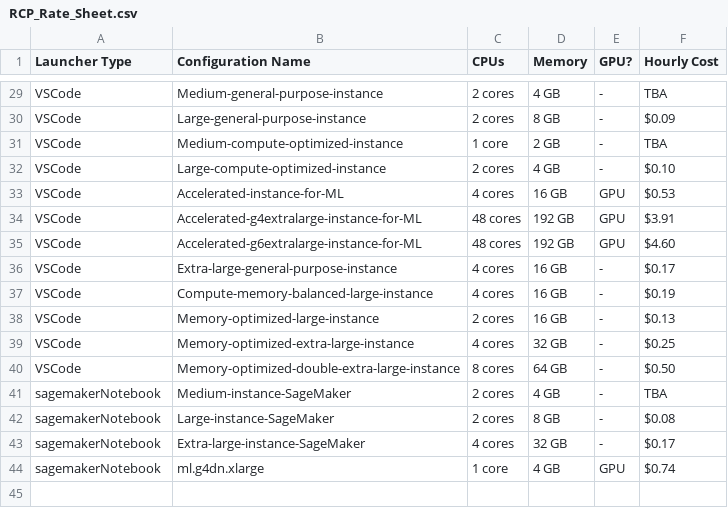
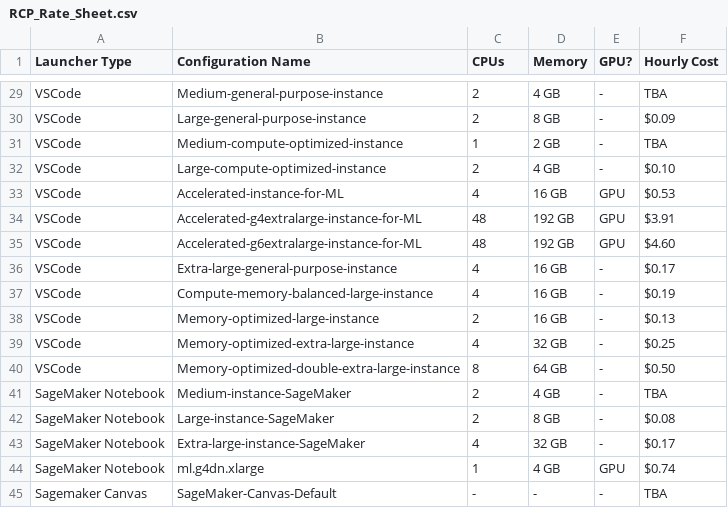
Before and after one commit to hbs-rcs/hbsrcp-docs, a CSV file: docs/RCP_Rate_Sheet.csv, drawn as a sheet; only a part is shown, gaps mark what is left out; the diff covers the shown part only; the diff names each change by its address in the sheet, - before the commit and + after, or states it on an @@ line.

```diff
--- a/docs/RCP_Rate_Sheet.csv
+++ b/docs/RCP_Rate_Sheet.csv
-C29:C30 (CPUs): 2 cores
+C29:C30 (CPUs): 2
-C31 (CPUs): 1 core
+C31 (CPUs): 1
-C32 (CPUs): 2 cores
+C32 (CPUs): 2
-C33 (CPUs): 4 cores
+C33 (CPUs): 4
-C34:C35 (CPUs): 48 cores
+C34:C35 (CPUs): 48
-C36:C37 (CPUs): 4 cores
+C36:C37 (CPUs): 4
-C38 (CPUs): 2 cores
+C38 (CPUs): 2
-C39 (CPUs): 4 cores
+C39 (CPUs): 4
-C40 (CPUs): 8 cores
+C40 (CPUs): 8
-A41:A44 (Launcher Type): sagemakerNotebook
+A41:A44 (Launcher Type): SageMaker Notebook
-C41:C42 (CPUs): 2 cores
+C41:C42 (CPUs): 2
-C43 (CPUs): 4 cores
+C43 (CPUs): 4
-C44 (CPUs): 1 core
+C44 (CPUs): 1
+row 45: Sagemaker Canvas | SageMaker-Canvas-Default | - | - | - | TBA
```
Also changed, not shown: 27 edited cells elsewhere in this file.
